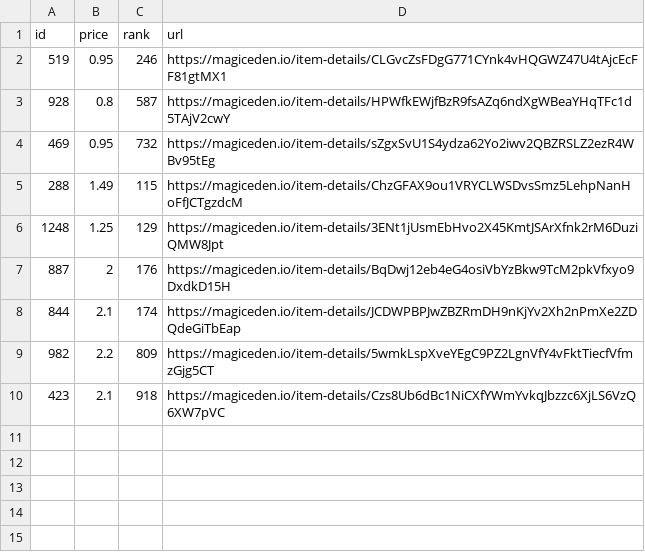
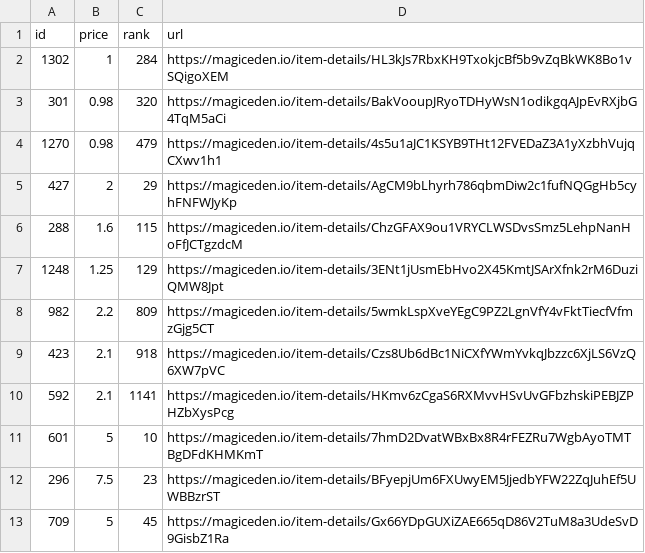
Before and after one commit to braposo/koala-monitor, a CSV file: koala-top-picks.csv, drawn as a sheet.

Commit message:
Flat: latest data (2021-11-08T22:38:38.044Z) {   "date": "2021-11-08T22:38:38.044Z",   "files": [     {       "name": "koala-data-processed.csv",       "deltaBytes": 1013,       "source": "https://api-mainnet.magiceden.io/rpc/getListedNFTsByQuery?q=%7B%22%24match%22%3A%7B%22collectionSymbol%22%3A%22koala_klubhouse%22%7D%2C%22%24sort%22%3A%7B%22takerAmount%22%3A1%2C%22createdAt%22%3A-1%7D%2C%22%24skip%22%3A0%2C%22%24limit%22%3A5000%7D"     },     {       "name": "koala-top-picks.csv",       "deltaBytes": 268,       "source": "https://api-mainnet.magiceden.io/rpc/getListedNFTsByQuery?q=%7B%22%24match%22%3A%7B%22collectionSymbol%22%3A%22koala_klubhouse%22%7D%2C%22%24sort%22%3A%7B%22takerAmount%22%3A1%2C%22createdAt%22%3A-1%7D%2C%22%24skip%22%3A0%2C%22%24limit%22%3A5000%7D"     }   ] }

```diff
--- a/koala-top-picks.csv
+++ b/koala-top-picks.csv
@@ -1,10 +1,13 @@
 id,price,rank,url
-519,0.95,246,https://magiceden.io/item-details/CLGvcZsFDgG771CYnk4vHQGWZ47U4tAjcEcFF81gtMX1
-928,0.8,587,https://magiceden.io/item-details/HPWfkEWjfBzR9fsAZq6ndXgWBeaYHqTFc1d5TAjV2cwY
-469,0.95,732,https://magiceden.io/item-details/sZgxSvU1S4ydza62Yo2iwv2QBZRSLZ2ezR4WBv95tEg
-288,1.49,115,https://magiceden.io/item-details/ChzGFAX9ou1VRYCLWSDvsSmz5LehpNanHoFfJCTgzdcM
+1302,1,284,https://magiceden.io/item-details/HL3kJs7RbxKH9TxokjcBf5b9vZqBkWK8Bo1vSQigoXEM
+301,0.98,320,https://magiceden.io/item-details/BakVooupJRyoTDHyWsN1odikgqAJpEvRXjbG4TqM5aCi
+1270,0.98,479,https://magiceden.io/item-details/4s5u1aJC1KSYB9THt12FVEDaZ3A1yXzbhVujqCXwv1h1
+427,2,29,https://magiceden.io/item-details/AgCM9bLhyrh786qbmDiw2c1fufNQGgHb5cyhFNFWJyKp
+288,1.6,115,https://magiceden.io/item-details/ChzGFAX9ou1VRYCLWSDvsSmz5LehpNanHoFfJCTgzdcM
 1248,1.25,129,https://magiceden.io/item-details/3ENt1jUsmEbHvo2X45KmtJSArXfnk2rM6DuziQMW8Jpt
-887,2,176,https://magiceden.io/item-details/BqDwj12eb4eG4osiVbYzBkw9TcM2pkVfxyo9DxdkD15H
-844,2.1,174,https://magiceden.io/item-details/JCDWPBPJwZBZRmDH9nKjYv2Xh2nPmXe2ZDQdeGiTbEap
 982,2.2,809,https://magiceden.io/item-details/5wmkLspXveYEgC9PZ2LgnVfY4vFktTiecfVfmzGjg5CT
 423,2.1,918,https://magiceden.io/item-details/Czs8Ub6dBc1NiCXfYWmYvkqJbzzc6XjLS6VzQ6XW7pVC
+592,2.1,1141,https://magiceden.io/item-details/HKmv6zCgaS6RXMvvHSvUvGFbzhskiPEBJZPHZbXysPcg
+601,5,10,https://magiceden.io/item-details/7hmD2DvatWBxBx8R4rFEZRu7WgbAyoTMTBgDFdKHMKmT
+296,7.5,23,https://magiceden.io/item-details/BFyepjUm6FXUwyEM5JjedbYFW22ZqJuhEf5UWBBzrST
+709,5,45,https://magiceden.io/item-details/Gx66YDpGUXiZAE665qD86V2TuM8a3UdeSvD9GisbZ1Ra
```
Also changed, not shown: koala-data-processed.csv.
